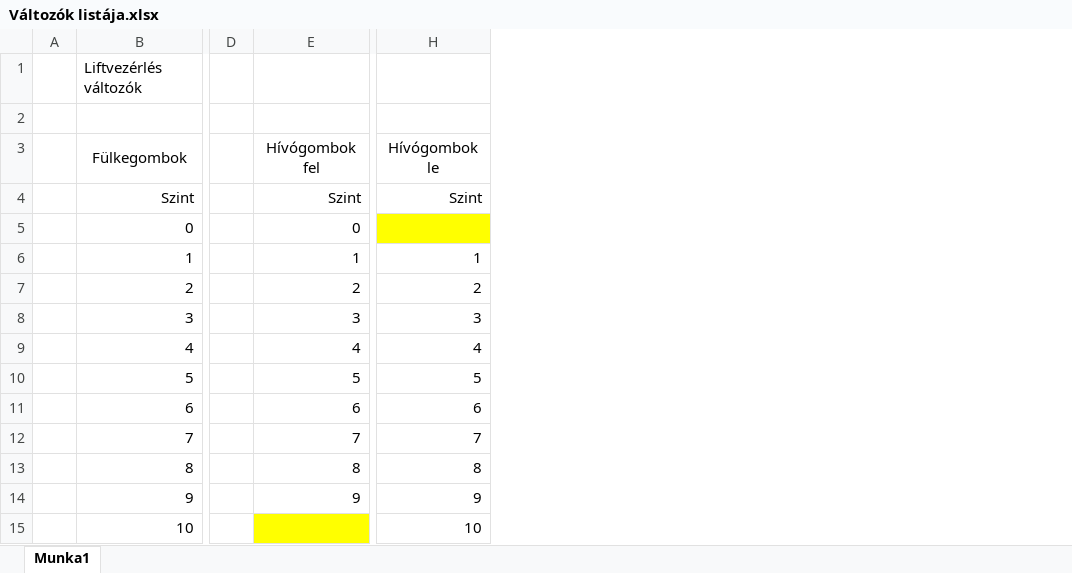
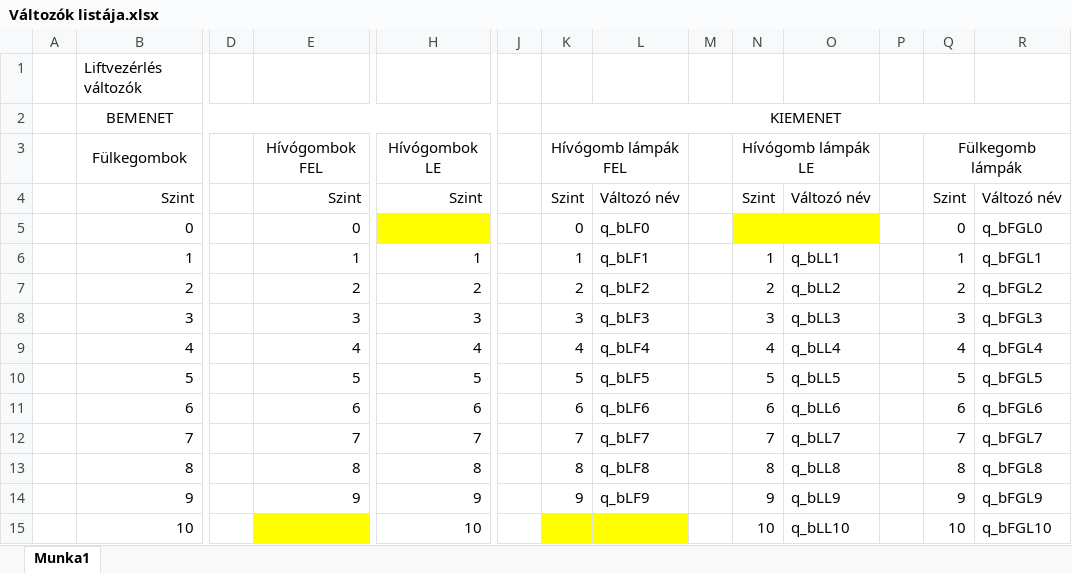
Before and after one commit to IvanVilmos/IvanVilmos_PLC_hazi_2025-01-27, an Excel workbook: Változók listája.xlsx, sheet Munka1, drawn as a sheet; only a part is shown, gaps mark what is left out; values as stored, in another font and other column widths than the file's, no borders; rows hold the shown columns only; the diff names each change by its address in the sheet, - before the commit and + after, or states it on an @@ line.

```diff
--- a/Változók listája.xlsx (sheet Munka1)
+++ b/Változók listája.xlsx (sheet Munka1)
+column J, empty
+column K, rows 2-14: KIEMENET | Hívógomb lámpák FEL | Szint | 0 | 1 | 2 | 3 | 4 | 5 | 6 | 7 | 8 | 9
+column L, rows 4-14: Változó név | q_bLF0 | q_bLF1 | q_bLF2 | q_bLF3 | q_bLF4 | q_bLF5 | q_bLF6 | q_bLF7 | q_bLF8 | q_bLF9
+column M, empty
+column N, rows 3-15: Hívógomb lámpák LE | Szint |  | 1 | 2 | 3 | 4 | 5 | 6 | 7 | 8 | 9 | 10
+column O, rows 4-15: Változó név |  | q_bLL1 | q_bLL2 | q_bLL3 | q_bLL4 | q_bLL5 | q_bLL6 | q_bLL7 | q_bLL8 | q_bLL9 | q_bLL10
+column P, empty
+column Q, rows 3-15: Fülkegomb lámpák | Szint | 0 | 1 | 2 | 3 | 4 | 5 | 6 | 7 | 8 | 9 | 10
+column R, rows 4-15: Változó név | q_bFGL0 | q_bFGL1 | q_bFGL2 | q_bFGL3 | q_bFGL4 | q_bFGL5 | q_bFGL6 | q_bFGL7 | q_bFGL8 | q_bFGL9 | q_bFGL10
-row 2: (empty)
+row 2:  | BEMENET |  |  |  |  | KIEMENET
+B2:I2 merged
-E3: Hívógombok fel
+E3: Hívógombok FEL
-H3: Hívógombok le
+H3: Hívógombok LE
```
Also changed, not shown: 4 other files.
